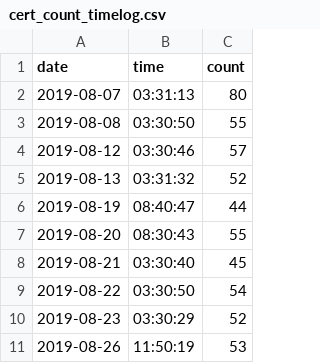
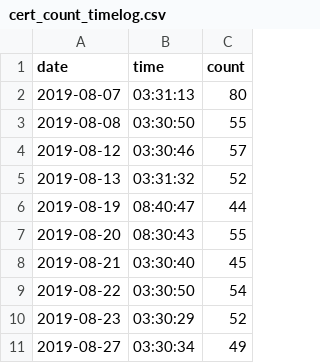
Before and after one commit to confirmationbias616/certificate_checker, a CSV file: cert_count_timelog.csv, drawn as a sheet; removed rows and columns are numbered as before the commit, all else as after; the diff names each change by its address in the sheet, - before the commit and + after, or states it on an @@ line.

```diff
--- a/cert_count_timelog.csv
+++ b/cert_count_timelog.csv
-row 11: 2019-08-26 | 11:50:19 | 53
+row 11: 2019-08-27 | 03:30:34 | 49
```
Also changed, not shown: 1 other file.
